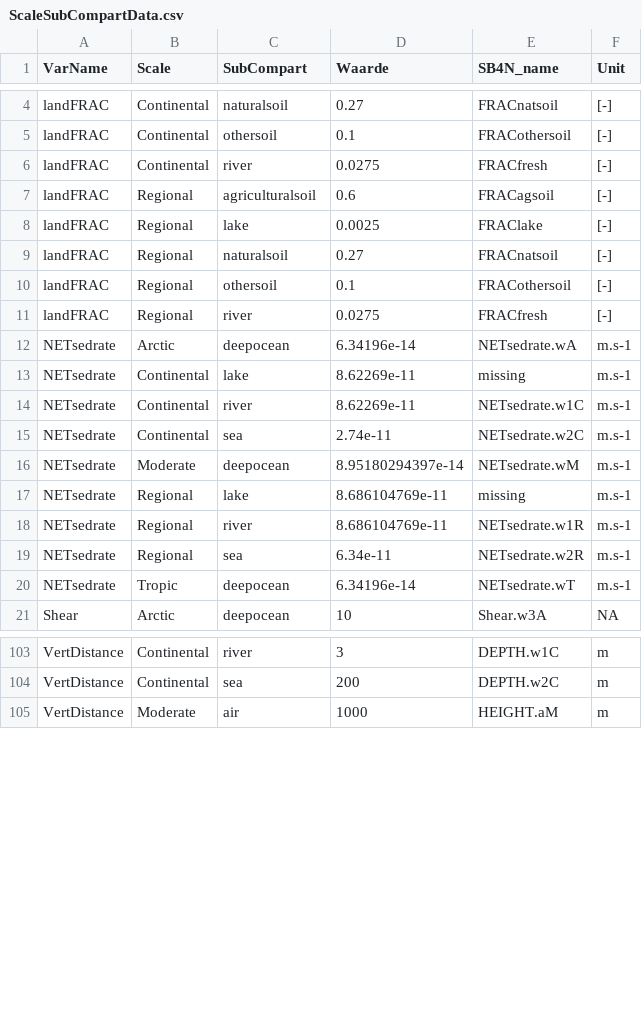
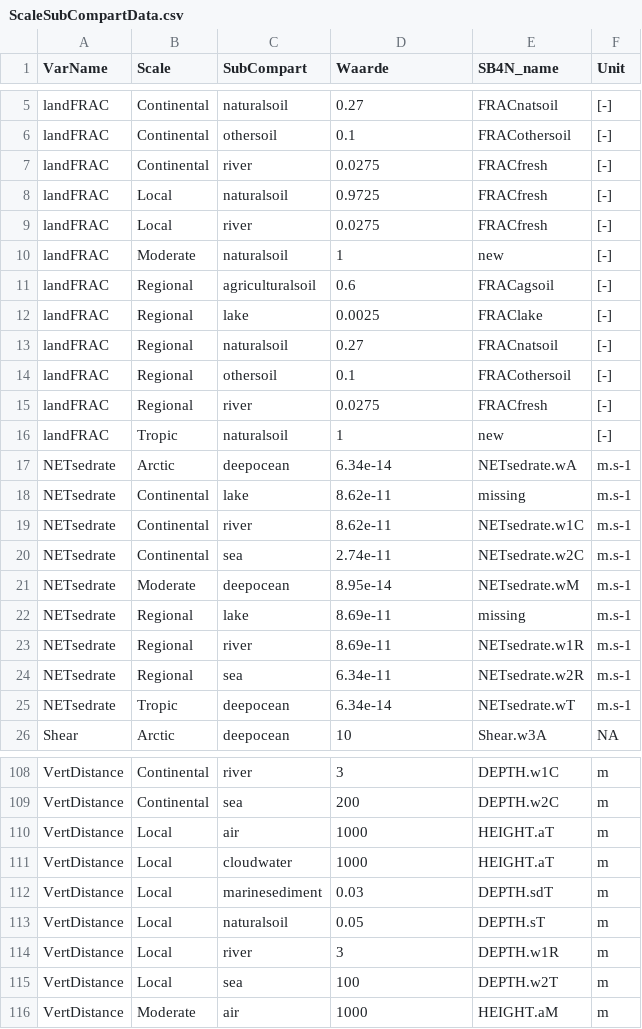
Before and after one commit to rivm-syso/SBooScripts, a CSV file: data/ScaleSubCompartData.csv, drawn as a sheet; only a part is shown, gaps mark what is left out; the diff covers the shown part only.

Commit message:
Add data local scale (needs fixing of decimals in SccaleSubCompartData.csv)

```diff
--- a/data/ScaleSubCompartData.csv
+++ b/data/ScaleSubCompartData.csv
@@ -6,2 +7,5 @@ landFRAC,Continental,othersoil,0.1,FRACothersoil,[-]
 landFRAC,Continental,river,0.0275,FRACfresh,[-]
+landFRAC,Local,naturalsoil,0.9725,FRACfresh,[-]
+landFRAC,Local,river,0.0275,FRACfresh,[-]
+landFRAC,Moderate,naturalsoil,1,new,[-]
 landFRAC,Regional,agriculturalsoil,0.6,FRACagsoil,[-]
@@ -11,11 +15,12 @@ landFRAC,Regional,othersoil,0.1,FRACothersoil,[-]
 landFRAC,Regional,river,0.0275,FRACfresh,[-]
-NETsedrate,Arctic,deepocean,6.34196e-14,NETsedrate.wA,m.s-1
-NETsedrate,Continental,lake,8.62269e-11,missing,m.s-1
-NETsedrate,Continental,river,8.62269e-11,NETsedrate.w1C,m.s-1
+landFRAC,Tropic,naturalsoil,1,new,[-]
+NETsedrate,Arctic,deepocean,6.34e-14,NETsedrate.wA,m.s-1
+NETsedrate,Continental,lake,8.62e-11,missing,m.s-1
+NETsedrate,Continental,river,8.62e-11,NETsedrate.w1C,m.s-1
 NETsedrate,Continental,sea,2.74e-11,NETsedrate.w2C,m.s-1																 													
-NETsedrate,Moderate,deepocean,8.95180294397e-14,NETsedrate.wM,m.s-1
-NETsedrate,Regional,lake,8.686104769e-11,missing,m.s-1
-NETsedrate,Regional,river,8.686104769e-11,NETsedrate.w1R,m.s-1
+NETsedrate,Moderate,deepocean,8.95e-14,NETsedrate.wM,m.s-1
+NETsedrate,Regional,lake,8.69e-11,missing,m.s-1
+NETsedrate,Regional,river,8.69e-11,NETsedrate.w1R,m.s-1
 NETsedrate,Regional,sea,6.34e-11,NETsedrate.w2R,m.s-1
-NETsedrate,Tropic,deepocean,6.34196e-14,NETsedrate.wT,m.s-1																														
+NETsedrate,Tropic,deepocean,6.34e-14,NETsedrate.wT,m.s-1																														
 Shear,Arctic,deepocean,10,Shear.w3A,NA
@@ -104,2 +109,8 @@ VertDistance,Continental,river,3,DEPTH.w1C,m
 VertDistance,Continental,sea,200,DEPTH.w2C,m
+VertDistance,Local,air,1000,HEIGHT.aT,m
+VertDistance,Local,cloudwater,1000,HEIGHT.aT,m
+VertDistance,Local,marinesediment,0.03,DEPTH.sdT,m
+VertDistance,Local,naturalsoil,0.05,DEPTH.sT,m
+VertDistance,Local,river,3,DEPTH.w1R,m
+VertDistance,Local,sea,100,DEPTH.w2T,m
 VertDistance,Moderate,air,1000,HEIGHT.aM,m
```
Also changed, not shown: 1 added row elsewhere in this file, data/ScaleSheet.csv, 1 other file.
